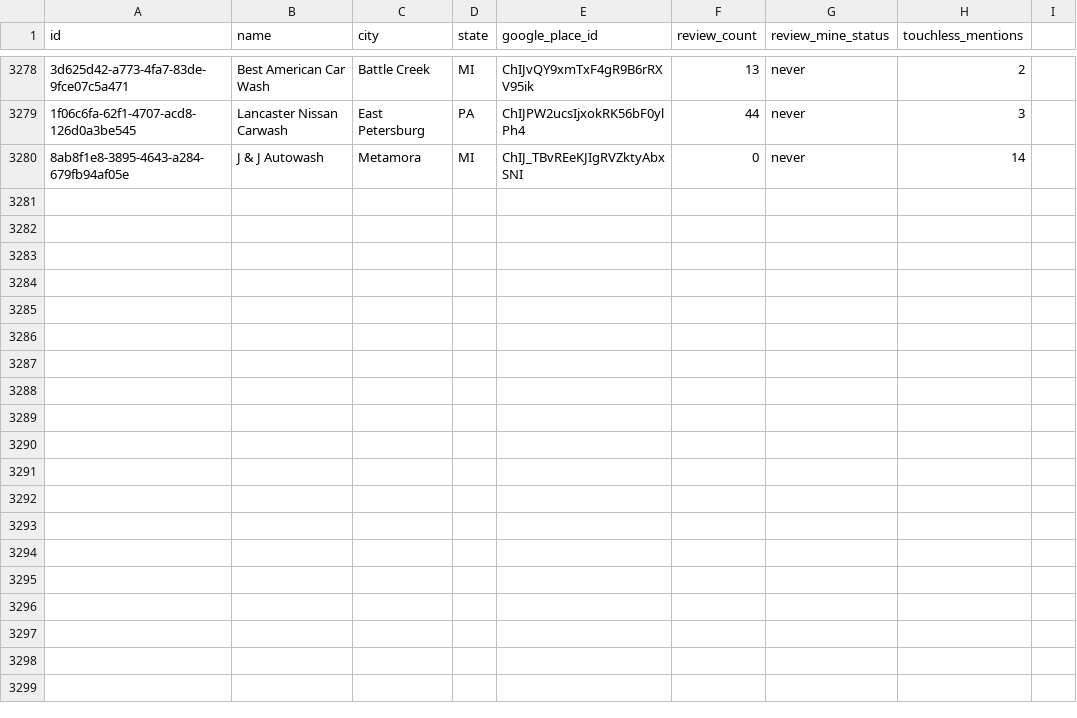
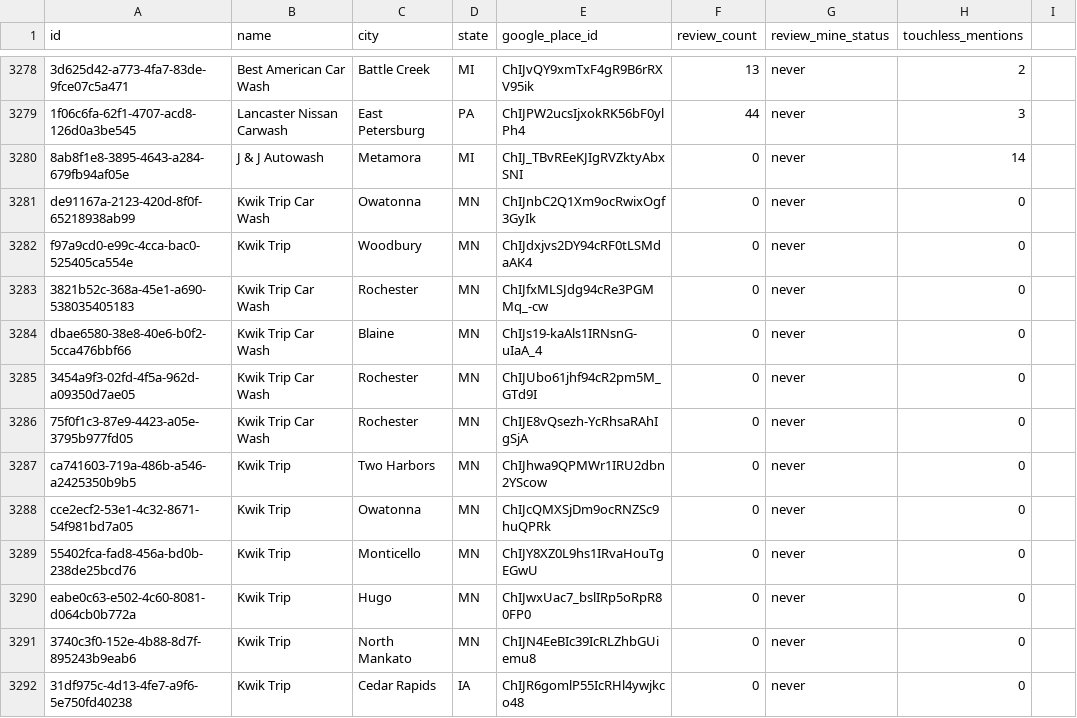
Before and after one commit to mbgray1262/TouchlessCarWash, a CSV file: scripts/tss-mining-targets.csv, drawn as a sheet; only a part is shown, gaps mark what is left out; the diff names each change by its address in the sheet, - before the commit and + after, or states it on an @@ line.

```diff
--- a/scripts/tss-mining-targets.csv
+++ b/scripts/tss-mining-targets.csv
+row 3281: de91167a-2123-420d-8f0f-65218938ab99 | Kwik Trip Car Wash | Owatonna | MN | ChIJnbC2Q1Xm9ocRwixOgf3GyIk | 0 | never | 0
+row 3282: f97a9cd0-e99c-4cca-bac0-525405ca554e | Kwik Trip | Woodbury | MN | ChIJdxjvs2DY94cRF0tLSMdaAK4 | 0 | never | 0
+row 3283: 3821b52c-368a-45e1-a690-538035405183 | Kwik Trip Car Wash | Rochester | MN | ChIJfxMLSJdg94cRe3PGMMq_-cw | 0 | never | 0
+row 3284: dbae6580-38e8-40e6-b0f2-5cca476bbf66 | Kwik Trip Car Wash | Blaine | MN | ChIJs19-kaAls1IRNsnG-uIaA_4 | 0 | never | 0
+row 3285: 3454a9f3-02fd-4f5a-962d-a09350d7ae05 | Kwik Trip Car Wash | Rochester | MN | ChIJUbo61jhf94cR2pm5M_GTd9I | 0 | never | 0
+row 3286: 75f0f1c3-87e9-4423-a05e-3795b977fd05 | Kwik Trip Car Wash | Rochester | MN | ChIJE8vQsezh-YcRhsaRAhIgSjA | 0 | never | 0
+row 3287: ca741603-719a-486b-a546-a2425350b9b5 | Kwik Trip | Two Harbors | MN | ChIJhwa9QPMWr1IRU2dbn2YScow | 0 | never | 0
+row 3288: cce2ecf2-53e1-4c32-8671-54f981bd7a05 | Kwik Trip | Owatonna | MN | ChIJcQMXSjDm9ocRNZSc9huQPRk | 0 | never | 0
+row 3289: 55402fca-fad8-456a-bd0b-238de25bcd76 | Kwik Trip | Monticello | MN | ChIJY8XZ0L9hs1IRvaHouTgEGwU | 0 | never | 0
+row 3290: eabe0c63-e502-4c60-8081-d064cb0b772a | Kwik Trip | Hugo | MN | ChIJwxUac7_bslIRp5oRpR80FP0 | 0 | never | 0
+row 3291: 3740c3f0-152e-4b88-8d7f-895243b9eab6 | Kwik Trip | North Mankato | MN | ChIJN4EeBIc39IcRLZhbGUiemu8 | 0 | never | 0
+row 3292: 31df975c-4d13-4fe7-a9f6-5e750fd40238 | Kwik Trip | Cedar Rapids | IA | ChIJR6gomlP55IcRHl4ywjkco48 | 0 | never | 0
```
